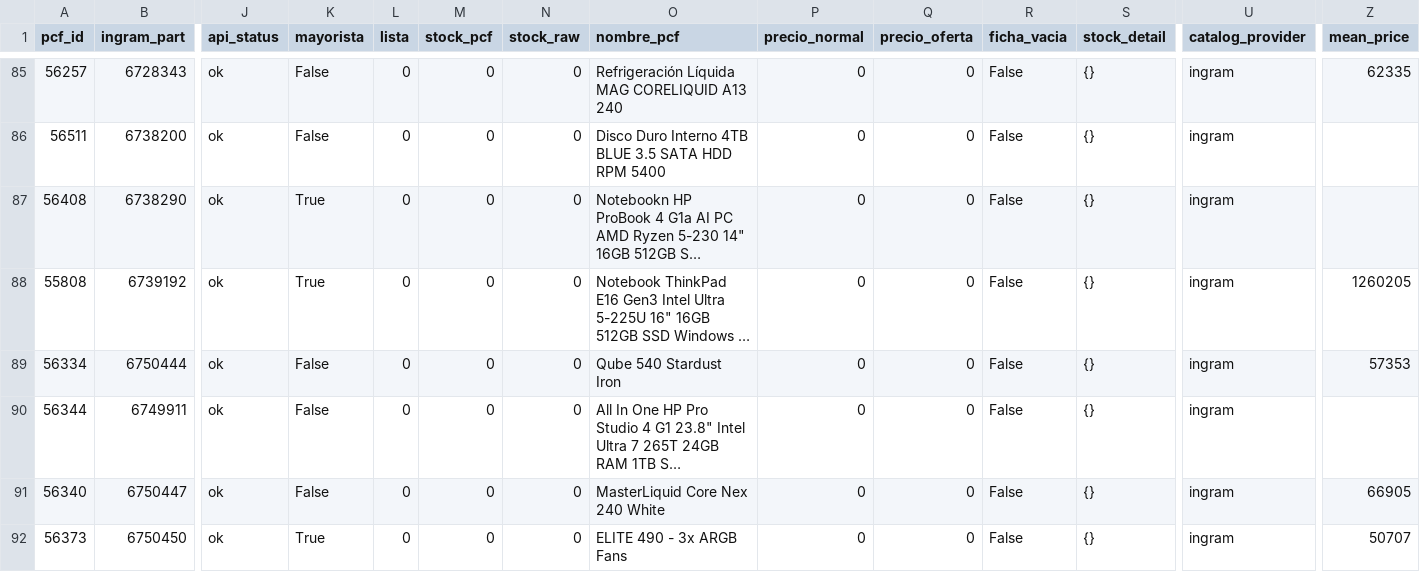
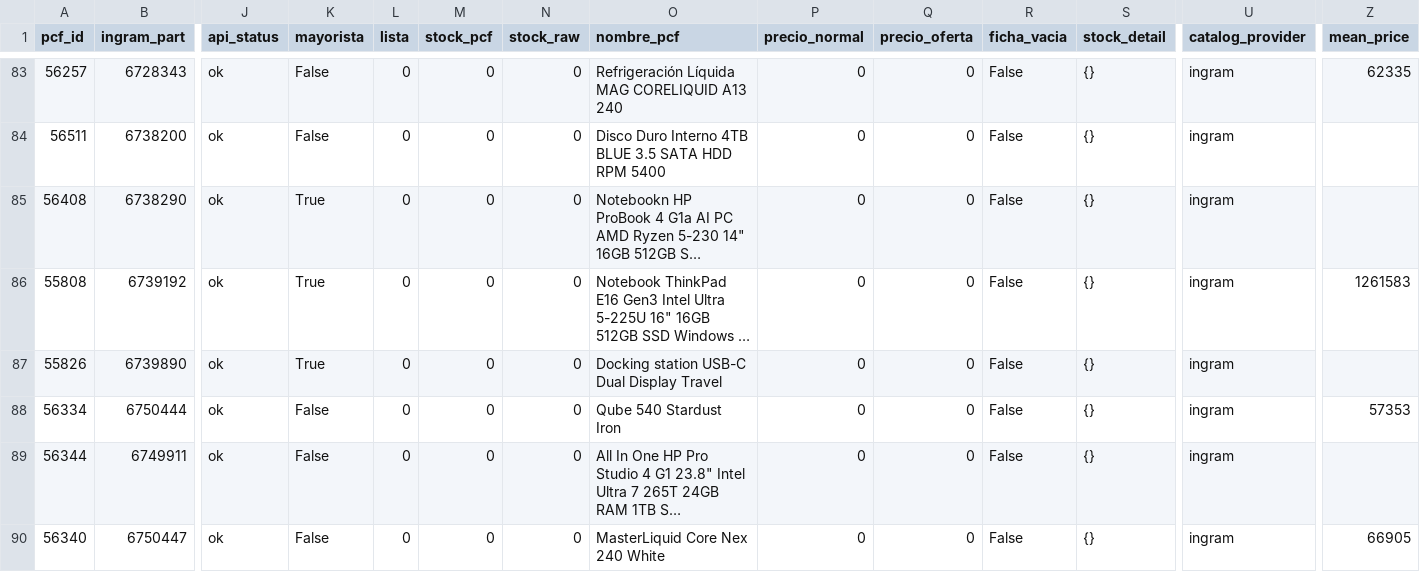
Before and after one commit to aincatoni/pcfactory-monitor-mayoristas, a CSV file: mayorista-publish_ready.csv, drawn as a sheet; only a part is shown, gaps mark what is left out; the shorter side is filled out with more unchanged rows; long unchanged cells end in …; addresses are those after the commit; rows hold the shown columns only; the diff covers the shown part only; the diff names each change by its address in the sheet, - before the commit and + after, or states it on an @@ line.

```diff
--- a/mayorista-publish_ready.csv
+++ b/mayorista-publish_ready.csv
-Z86 (mean_price): 1260205
+Z86 (mean_price): 1261583
+row 87: 55826 | 6739890 | ok | True | 0 | 0 | 0 | Docking station USB-C Dual Display Travel | 0 | 0 | False | {} | ingram
```
Also changed, not shown: 2 added rows, 4 removed rows, 16 moved rows and 28 edited cells elsewhere in this file, intcomex-already_mayorista.csv, intcomex-has_pcf_stock.csv, 12 other files.
